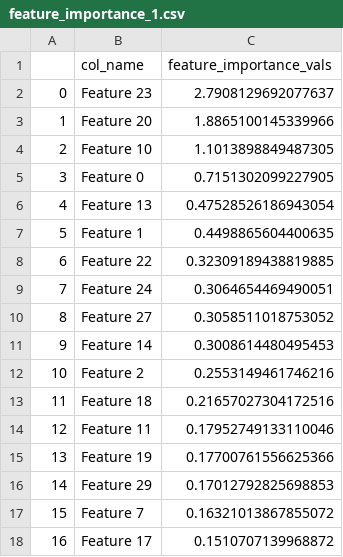
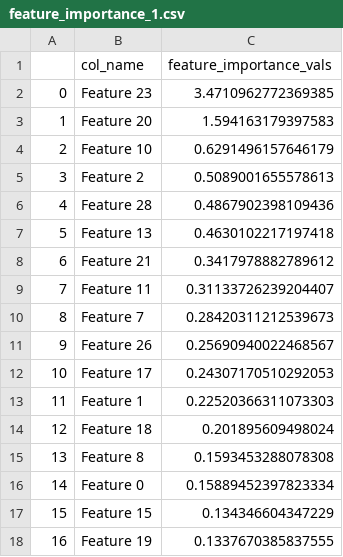
Before and after one commit to StefanosR/Thesis, a CSV file: robustness-evaluation/feature_importance_1.csv, drawn as a sheet; only a part is shown; the diff covers the shown part only.

```diff
--- a/robustness-evaluation/feature_importance_1.csv
+++ b/robustness-evaluation/feature_importance_1.csv
@@ -1,18 +1,18 @@
 ,col_name,feature_importance_vals
-0,Feature 23,2.7908129692077637
-1,Feature 20,1.8865100145339966
-2,Feature 10,1.1013898849487305
-3,Feature 0,0.7151302099227905
-4,Feature 13,0.47528526186943054
-5,Feature 1,0.4498865604400635
-6,Feature 22,0.32309189438819885
-7,Feature 24,0.3064654469490051
-8,Feature 27,0.3058511018753052
-9,Feature 14,0.3008614480495453
-10,Feature 2,0.2553149461746216
-11,Feature 18,0.21657027304172516
-12,Feature 11,0.17952749133110046
-13,Feature 19,0.17700761556625366
-14,Feature 29,0.17012792825698853
-15,Feature 7,0.16321013867855072
-16,Feature 17,0.1510707139968872
+0,Feature 23,3.4710962772369385
+1,Feature 20,1.594163179397583
+2,Feature 10,0.6291496157646179
+3,Feature 2,0.5089001655578613
+4,Feature 28,0.4867902398109436
+5,Feature 13,0.4630102217197418
+6,Feature 21,0.3417978882789612
+7,Feature 11,0.31133726239204407
+8,Feature 7,0.28420311212539673
+9,Feature 26,0.25690940022468567
+10,Feature 17,0.24307170510292053
+11,Feature 1,0.22520366311073303
+12,Feature 18,0.201895609498024
+13,Feature 8,0.1593453288078308
+14,Feature 0,0.15889452397823334
+15,Feature 15,0.134346604347229
+16,Feature 19,0.1337670385837555
```
Also changed, not shown: 23 edited cells elsewhere in this file, quantitative-explainability/feature_importance.csv, quantitative-explainability/feature_importance_2.csv, 5 other files.
